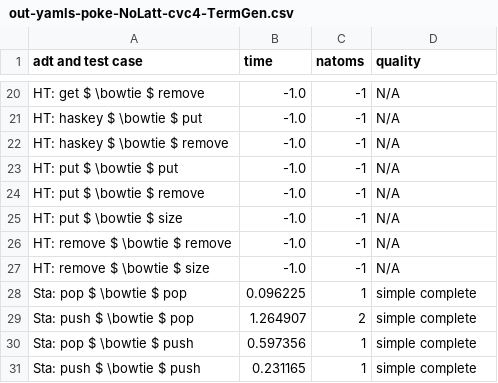
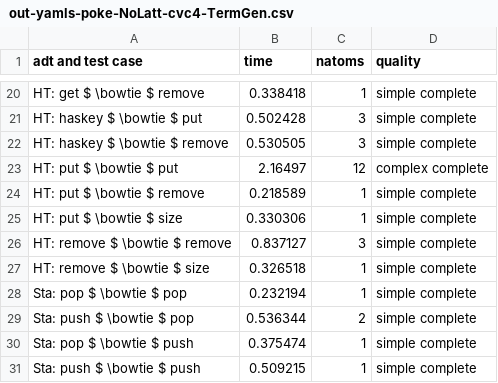
Before and after one commit to veracity-lang/servois2, a CSV file: results/out-yamls-poke-NoLatt-cvc4-TermGen.csv, drawn as a sheet; only a part is shown, gaps mark what is left out; the diff covers the shown part only; the diff names each change by its address in the sheet, - before the commit and + after, or states it on an @@ line.

```diff
--- a/results/out-yamls-poke-NoLatt-cvc4-TermGen.csv
+++ b/results/out-yamls-poke-NoLatt-cvc4-TermGen.csv
-B20 (time): -1.0
+B20 (time): 0.338418
-C20 (natoms): -1
+C20 (natoms): 1
-D20:D22 (quality): N/A
+D20:D22 (quality): simple complete
-B21 (time): -1.0
+B21 (time): 0.502428
-C21:C22 (natoms): -1
+C21:C22 (natoms): 3
-B22 (time): -1.0
+B22 (time): 0.530505
-B23 (time): -1.0
+B23 (time): 2.16497
-C23 (natoms): -1
+C23 (natoms): 12
-D23 (quality): N/A
+D23 (quality): complex complete
-B24 (time): -1.0
+B24 (time): 0.218589
-C24:C25 (natoms): -1
+C24:C25 (natoms): 1
-D24:D27 (quality): N/A
+D24:D27 (quality): simple complete
-B25 (time): -1.0
+B25 (time): 0.330306
-B26 (time): -1.0
+B26 (time): 0.837127
-C26 (natoms): -1
+C26 (natoms): 3
-B27 (time): -1.0
+B27 (time): 0.326518
-C27 (natoms): -1
+C27 (natoms): 1
-B28 (time): 0.096225
+B28 (time): 0.232194
-B29 (time): 1.264907
+B29 (time): 0.536344
-B30 (time): 0.597356
+B30 (time): 0.375474
-B31 (time): 0.231165
+B31 (time): 0.509215
```
Also changed, not shown: 42 edited cells elsewhere in this file, results/out-yamls-poke-NoLatt-cvc5-TermGen.csv, results/out-yamls-poke2-Latt-NoTermGen.csv, 22 other files.
